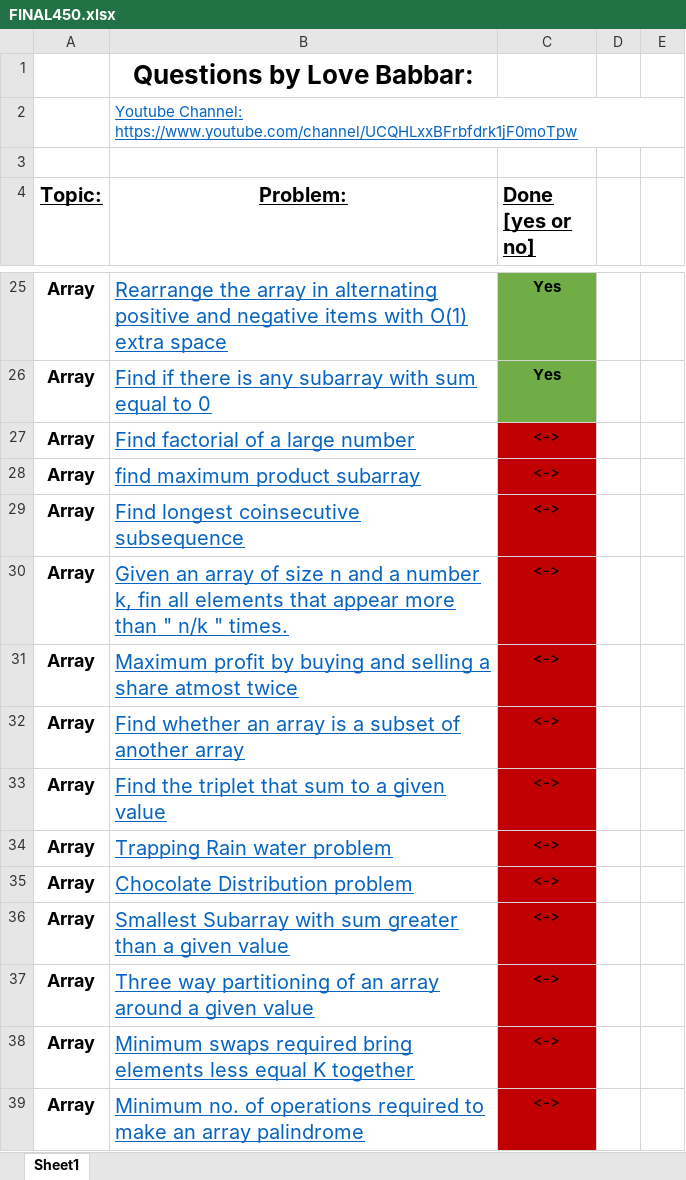
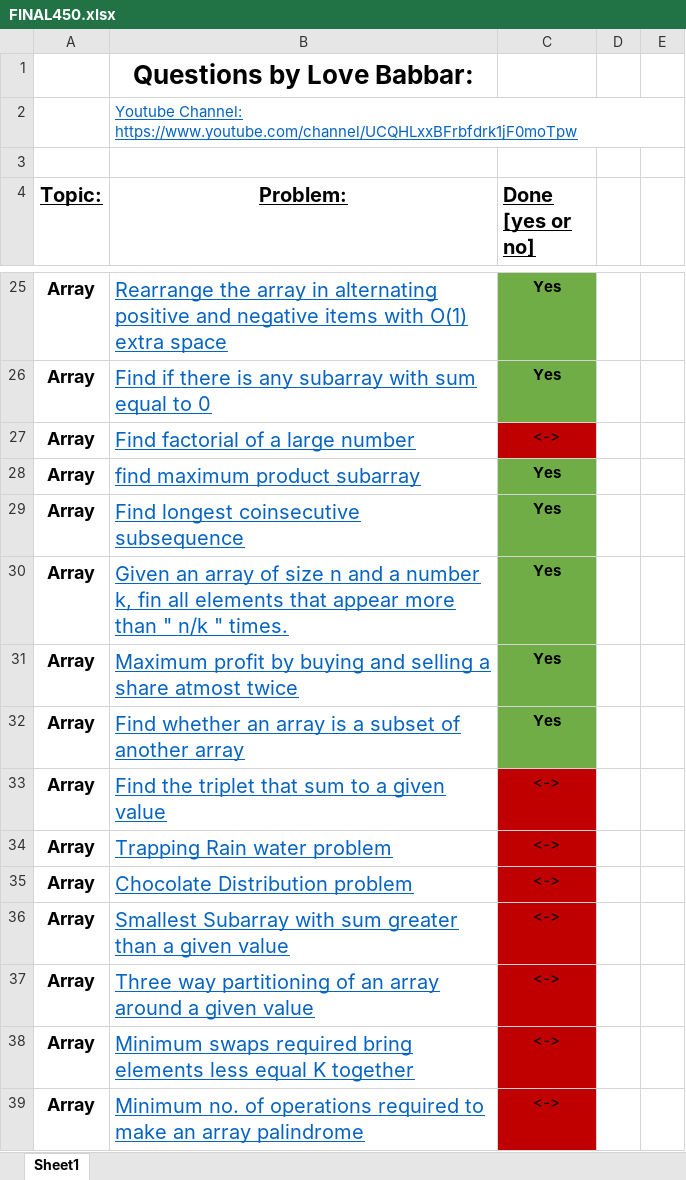
Before and after one commit to Himanshu70565/Final-450, an Excel workbook: FINAL450.xlsx, sheet Sheet1, drawn as a sheet; only a part is shown, gaps mark what is left out; values as stored, in another font and other column widths than the file's, no borders; the diff names each change by its address in the sheet, - before the commit and + after, or states it on an @@ line.

```diff
--- a/FINAL450.xlsx (sheet Sheet1)
+++ b/FINAL450.xlsx (sheet Sheet1)
-C28:C32 (Done [yes or no]): <->
+C28:C32 (Done [yes or no]): Yes
@@ C28:C32 fill: #C00000 → #70AD47, bold: off → on @@
```
Also changed, not shown: 4 other files.
